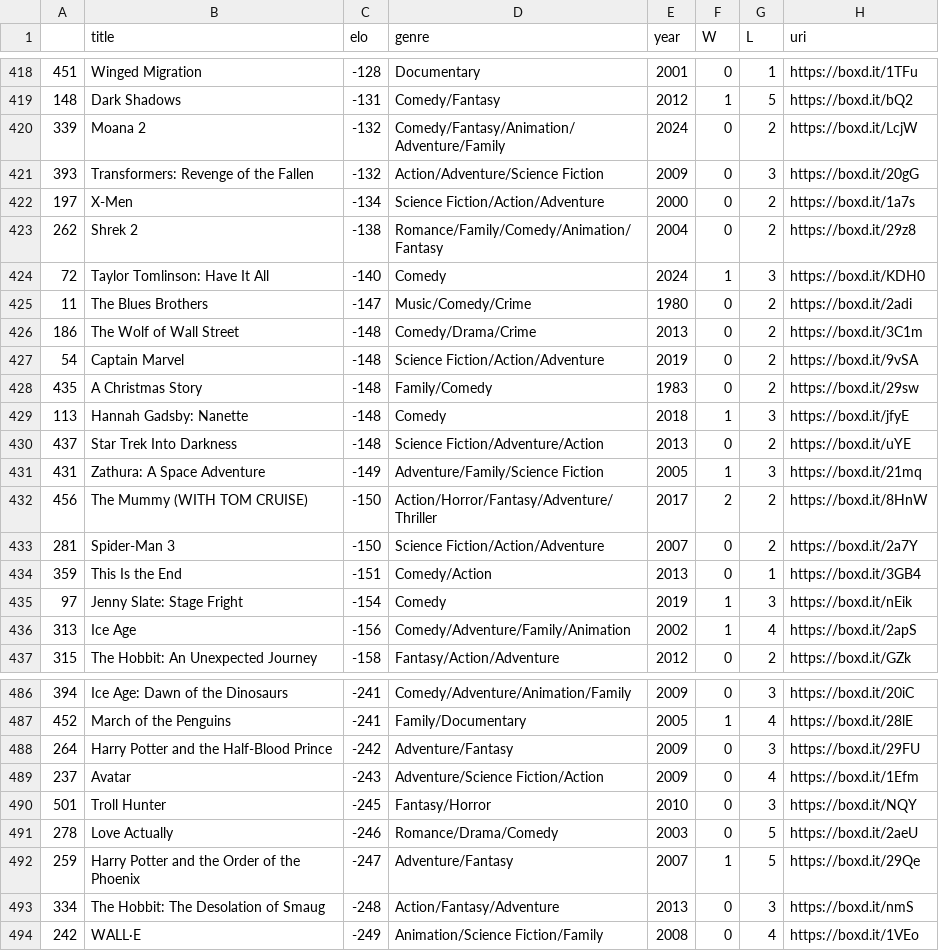
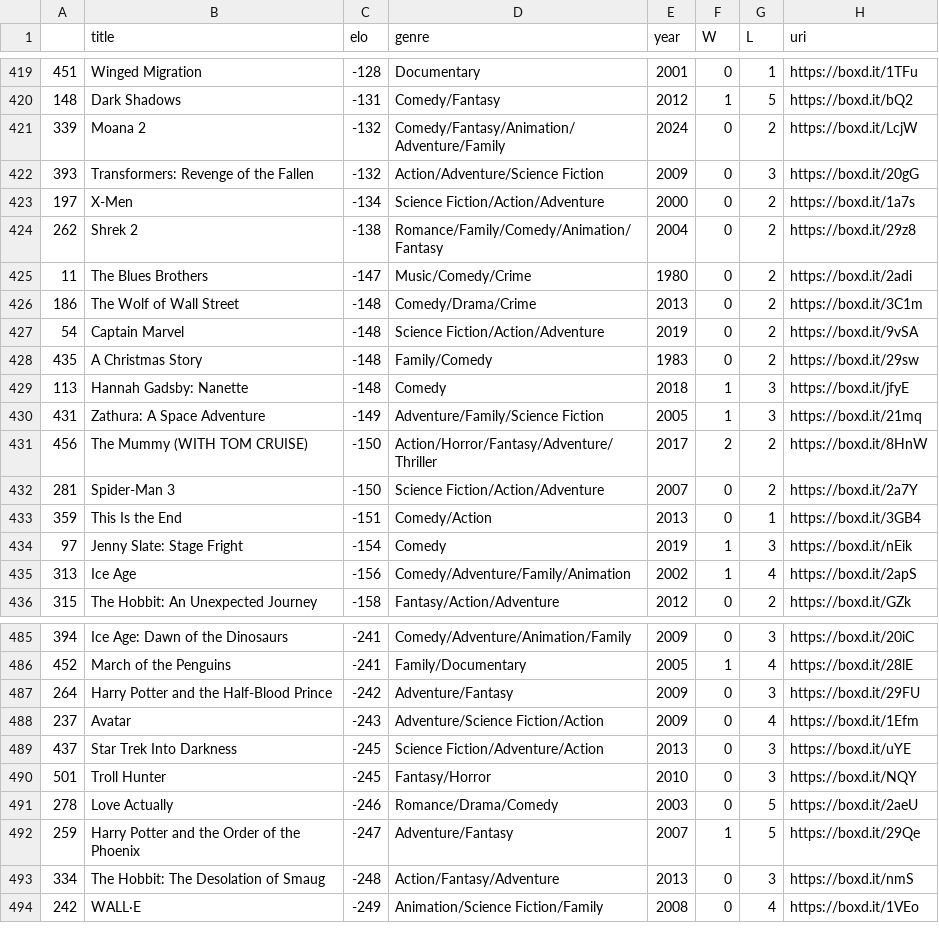
Before and after one commit to freyja-bt/movie_ranker, a CSV file: letterboxdListFreyja.csv, drawn as a sheet; only a part is shown, gaps mark what is left out; removed rows and columns are numbered as before the commit, all else as after; the diff covers the shown part only; the diff names each change by its address in the sheet, - before the commit and + after, or states it on an @@ line.

```diff
--- a/letterboxdListFreyja.csv
+++ b/letterboxdListFreyja.csv
-row 424: 72 | Taylor Tomlinson: Have It All | -140 | Comedy | 2024 | 1 | 3 | https://boxd.it/KDH0
-row 430: 437 | Star Trek Into Darkness | -148 | Science Fiction/Adventure/Action | 2013 | 0 | 2 | https://boxd.it/uYE
+row 489: 437 | Star Trek Into Darkness | -245 | Science Fiction/Adventure/Action | 2013 | 0 | 3 | https://boxd.it/uYE
```
Also changed, not shown: 3 added rows and 2 removed rows elsewhere in this file.
